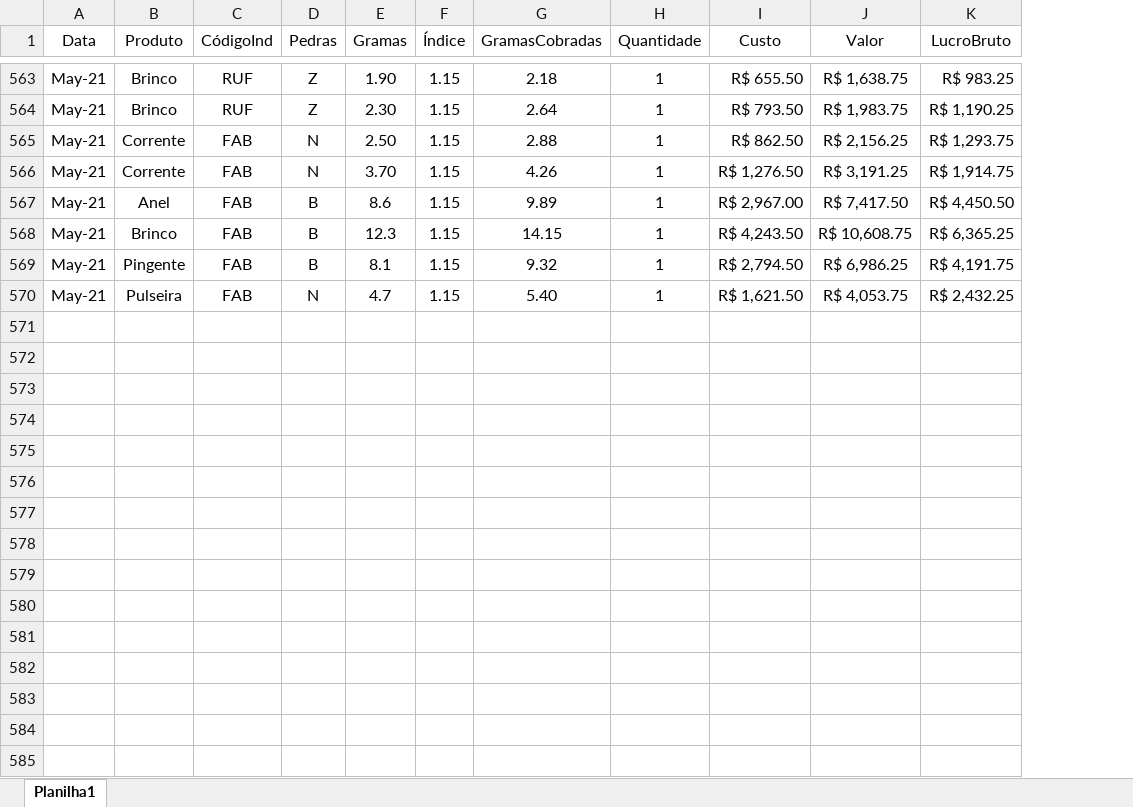
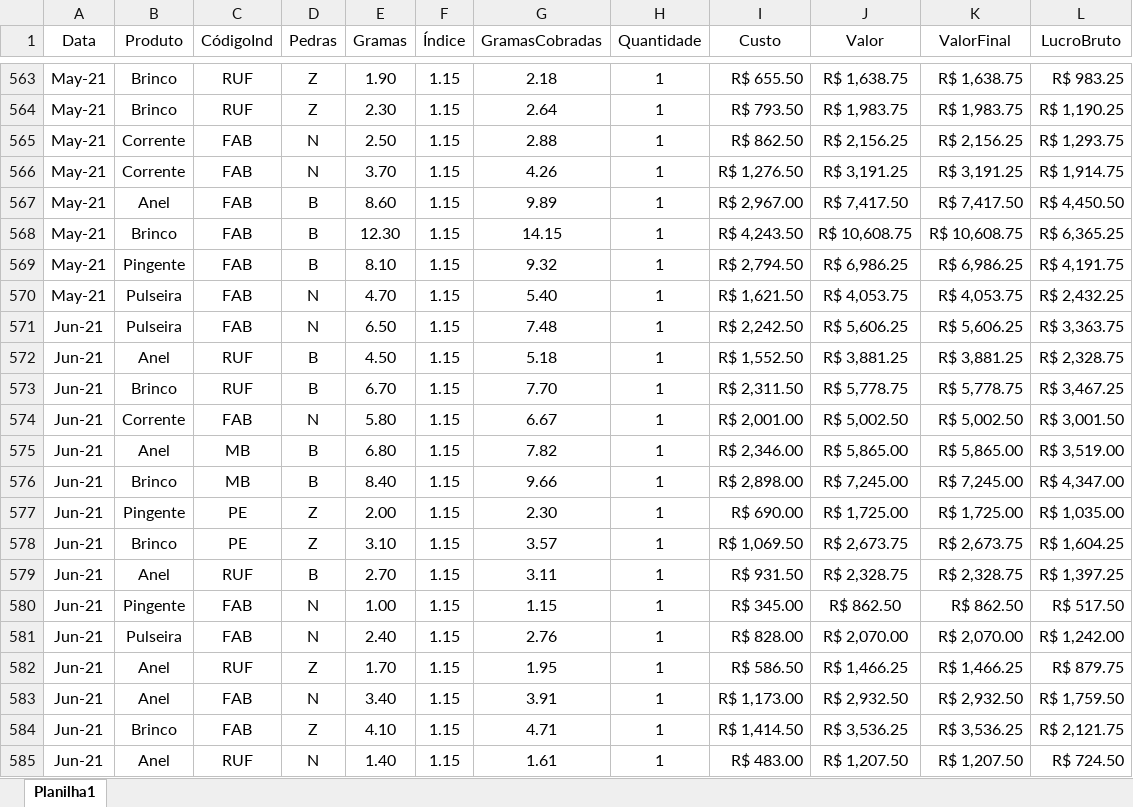
Before and after one commit to arthurfilus/joalheria, an Excel workbook: Vendas 2022.xlsx, sheet Planilha1, drawn as a sheet; only a part is shown, gaps mark what is left out; values as stored, in another font and other column widths than the file's, no borders; the diff covers the shown part only; the diff names each change by its address in the sheet, - before the commit and + after, or states it on an @@ line.

Commit message:
Dados 2021

```diff
--- a/Vendas 2022.xlsx (sheet Planilha1)
+++ b/Vendas 2022.xlsx (sheet Planilha1)
+column K (ValorFinal), rows 563-570: R$ 1,638.75 | R$ 1,983.75 | R$ 2,156.25 | R$ 3,191.25 | R$ 7,417.50 | R$ 10,608.75 | R$ 6,986.25 | R$ 4,053.75
-E567 (Gramas): 8.6
+E567 (Gramas): 8.60
-E568 (Gramas): 12.3
+E568 (Gramas): 12.30
-E569 (Gramas): 8.1
+E569 (Gramas): 8.10
-E570 (Gramas): 4.7
+E570 (Gramas): 4.70
+row 571: Jun-21 | Pulseira | FAB | N | 6.50 | 1.15 | 7.48 | 1 | R$ 2,242.50 | R$ 5,606.25 | R$ 5,606.25 | R$ 3,363.75
+row 572: Jun-21 | Anel | RUF | B | 4.50 | 1.15 | 5.18 | 1 | R$ 1,552.50 | R$ 3,881.25 | R$ 3,881.25 | R$ 2,328.75
+row 573: Jun-21 | Brinco | RUF | B | 6.70 | 1.15 | 7.70 | 1 | R$ 2,311.50 | R$ 5,778.75 | R$ 5,778.75 | R$ 3,467.25
+row 574: Jun-21 | Corrente | FAB | N | 5.80 | 1.15 | 6.67 | 1 | R$ 2,001.00 | R$ 5,002.50 | R$ 5,002.50 | R$ 3,001.50
+row 575: Jun-21 | Anel | MB | B | 6.80 | 1.15 | 7.82 | 1 | R$ 2,346.00 | R$ 5,865.00 | R$ 5,865.00 | R$ 3,519.00
+row 576: Jun-21 | Brinco | MB | B | 8.40 | 1.15 | 9.66 | 1 | R$ 2,898.00 | R$ 7,245.00 | R$ 7,245.00 | R$ 4,347.00
+row 577: Jun-21 | Pingente | PE | Z | 2.00 | 1.15 | 2.30 | 1 | R$ 690.00 | R$ 1,725.00 | R$ 1,725.00 | R$ 1,035.00
+row 578: Jun-21 | Brinco | PE | Z | 3.10 | 1.15 | 3.57 | 1 | R$ 1,069.50 | R$ 2,673.75 | R$ 2,673.75 | R$ 1,604.25
+row 579: Jun-21 | Anel | RUF | B | 2.70 | 1.15 | 3.11 | 1 | R$ 931.50 | R$ 2,328.75 | R$ 2,328.75 | R$ 1,397.25
+row 580: Jun-21 | Pingente | FAB | N | 1.00 | 1.15 | 1.15 | 1 | R$ 345.00 | R$ 862.50 | R$ 862.50 | R$ 517.50
+row 581: Jun-21 | Pulseira | FAB | N | 2.40 | 1.15 | 2.76 | 1 | R$ 828.00 | R$ 2,070.00 | R$ 2,070.00 | R$ 1,242.00
+row 582: Jun-21 | Anel | RUF | Z | 1.70 | 1.15 | 1.95 | 1 | R$ 586.50 | R$ 1,466.25 | R$ 1,466.25 | R$ 879.75
+row 583: Jun-21 | Anel | FAB | N | 3.40 | 1.15 | 3.91 | 1 | R$ 1,173.00 | R$ 2,932.50 | R$ 2,932.50 | R$ 1,759.50
+row 584: Jun-21 | Brinco | FAB | Z | 4.10 | 1.15 | 4.71 | 1 | R$ 1,414.50 | R$ 3,536.25 | R$ 3,536.25 | R$ 2,121.75
+row 585: Jun-21 | Anel | RUF | N | 1.40 | 1.15 | 1.61 | 1 | R$ 483.00 | R$ 1,207.50 | R$ 1,207.50 | R$ 724.50
```
Also changed, not shown: 41 added rows elsewhere in this sheet, formulas that keep their value.
